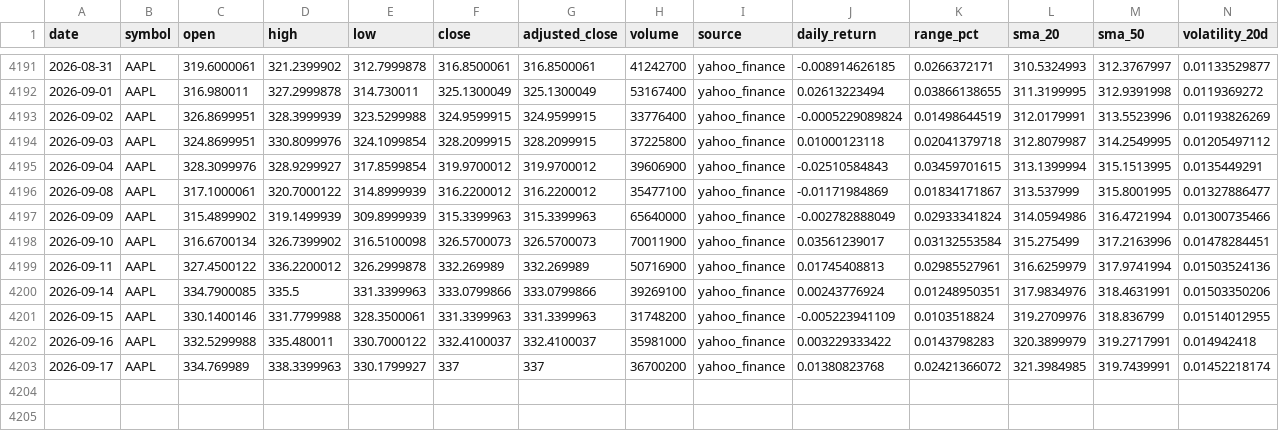
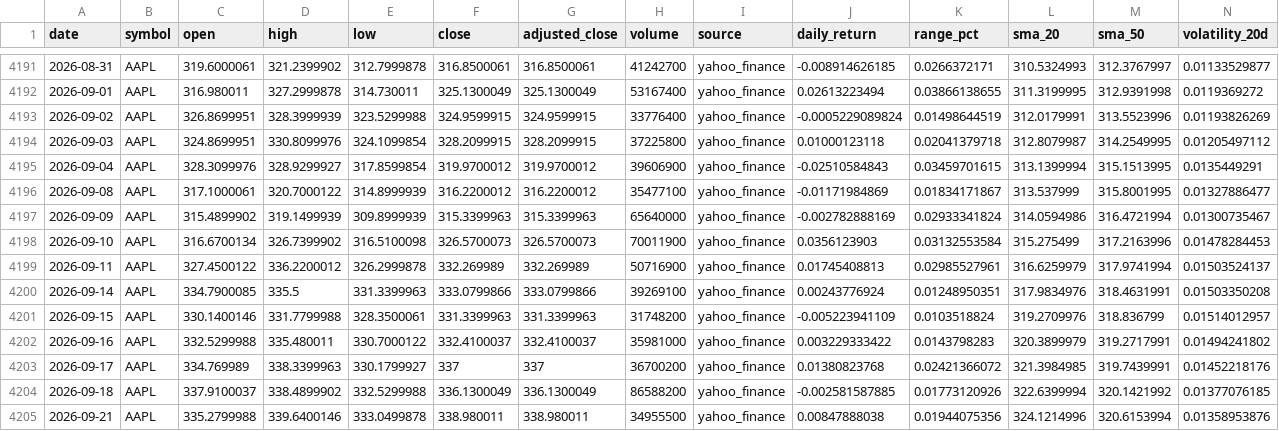
Before and after one commit to abi1010-git/predicting-stock-market-personal-project, a CSV file: data/AAPL.csv, drawn as a sheet; only a part is shown, gaps mark what is left out.

```diff
--- a/data/AAPL.csv
+++ b/data/AAPL.csv
@@ -4196,8 +4196,10 @@ date,symbol,open,high,low,close,adjusted_close,volume,source,daily_return,range_
 2026-09-08,AAPL,317.1000061,320.7000122,314.8999939,316.2200012,316.2200012,35477100,yahoo_finance,-0.01171984869,0.01834171867,313.537999,315.8001995,0.01327886477
-2026-09-09,AAPL,315.4899902,319.1499939,309.8999939,315.3399963,315.3399963,65640000,yahoo_finance,-0.002782888049,0.02933341824,314.0594986,316.4721994,0.01300735466
-2026-09-10,AAPL,316.6700134,326.7399902,316.5100098,326.5700073,326.5700073,70011900,yahoo_finance,0.03561239017,0.03132553584,315.275499,317.2163996,0.01478284451
-2026-09-11,AAPL,327.4500122,336.2200012,326.2999878,332.269989,332.269989,50716900,yahoo_finance,0.01745408813,0.02985527961,316.6259979,317.9741994,0.01503524136
-2026-09-14,AAPL,334.7900085,335.5,331.3399963,333.0799866,333.0799866,39269100,yahoo_finance,0.00243776924,0.01248950351,317.9834976,318.4631991,0.01503350206
-2026-09-15,AAPL,330.1400146,331.7799988,328.3500061,331.3399963,331.3399963,31748200,yahoo_finance,-0.005223941109,0.0103518824,319.2709976,318.836799,0.01514012955
-2026-09-16,AAPL,332.5299988,335.480011,330.7000122,332.4100037,332.4100037,35981000,yahoo_finance,0.003229333422,0.0143798283,320.3899979,319.2717991,0.014942418
-2026-09-17,AAPL,334.769989,338.3399963,330.1799927,337,337,36700200,yahoo_finance,0.01380823768,0.02421366072,321.3984985,319.7439991,0.01452218174
+2026-09-09,AAPL,315.4899902,319.1499939,309.8999939,315.3399963,315.3399963,65640000,yahoo_finance,-0.002782888169,0.02933341824,314.0594986,316.4721994,0.01300735467
+2026-09-10,AAPL,316.6700134,326.7399902,316.5100098,326.5700073,326.5700073,70011900,yahoo_finance,0.0356123903,0.03132553584,315.275499,317.2163996,0.01478284453
+2026-09-11,AAPL,327.4500122,336.2200012,326.2999878,332.269989,332.269989,50716900,yahoo_finance,0.01745408813,0.02985527961,316.6259979,317.9741994,0.01503524137
+2026-09-14,AAPL,334.7900085,335.5,331.3399963,333.0799866,333.0799866,39269100,yahoo_finance,0.00243776924,0.01248950351,317.9834976,318.4631991,0.01503350208
+2026-09-15,AAPL,330.1400146,331.7799988,328.3500061,331.3399963,331.3399963,31748200,yahoo_finance,-0.005223941109,0.0103518824,319.2709976,318.836799,0.01514012957
+2026-09-16,AAPL,332.5299988,335.480011,330.7000122,332.4100037,332.4100037,35981000,yahoo_finance,0.003229333422,0.0143798283,320.3899979,319.2717991,0.01494241802
+2026-09-17,AAPL,334.769989,338.3399963,330.1799927,337,337,36700200,yahoo_finance,0.01380823768,0.02421366072,321.3984985,319.7439991,0.01452218176
+2026-09-18,AAPL,337.9100037,338.4899902,332.5299988,336.1300049,336.1300049,86588200,yahoo_finance,-0.002581587885,0.01773120926,322.6399994,320.1421992,0.01377076185
+2026-09-21,AAPL,335.2799988,339.6400146,333.0499878,338.980011,338.980011,34955500,yahoo_finance,0.00847888038,0.01944075356,324.1214996,320.6153994,0.01358953876
```
Also changed, not shown: data/IWM.csv, data/NVDA.csv, 3 other files.
